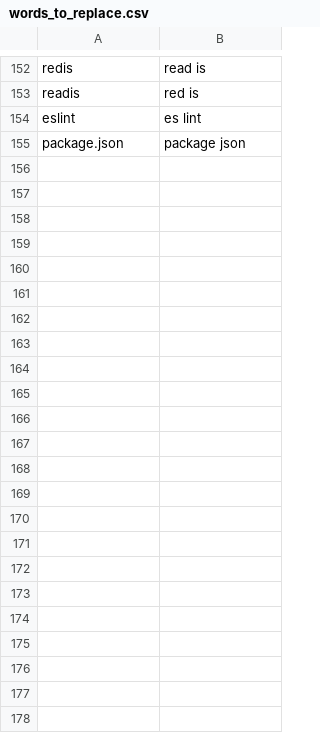
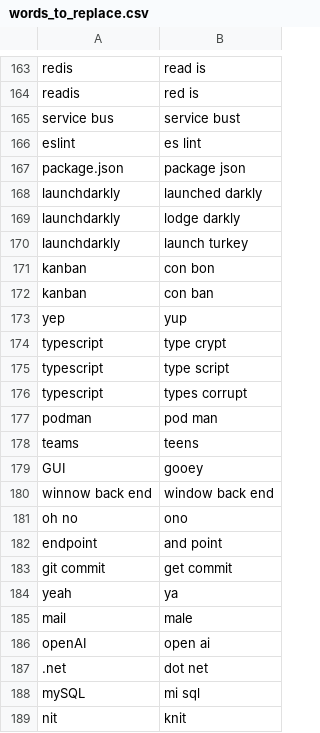
Before and after one commit to thetomcraig/community, a CSV file: settings/words_to_replace.csv, drawn as a sheet; only a part is shown, gaps mark what is left out; the diff covers the shown part only; the diff names each change by its address in the sheet, - before the commit and + after, or states it on an @@ line.

Commit message:
words to replace

```diff
--- a/settings/words_to_replace.csv
+++ b/settings/words_to_replace.csv
+row 165: service bus | service bust
+row 168: launchdarkly | launched darkly
+row 169: launchdarkly | lodge darkly
+row 170: launchdarkly | launch turkey
+row 171: kanban | con bon
+row 172: kanban | con ban
+row 173: yep | yup
+row 174: typescript | type crypt
+row 175: typescript | type script
+row 176: typescript | types corrupt
+row 177: podman | pod man
+row 178: teams | teens
+row 179: GUI | gooey
+row 180: winnow back end | window back end
+row 181: oh no | ono
+row 182: endpoint | and point
+row 183: git commit | get commit
+row 184: yeah | ya
+row 185: mail | male
+row 186: openAI | open ai
+row 187: .net | dot net
+row 188: mySQL | mi sql
+row 189: nit | knit
```
Also changed, not shown: 12 added rows and 1 removed row elsewhere in this file.
